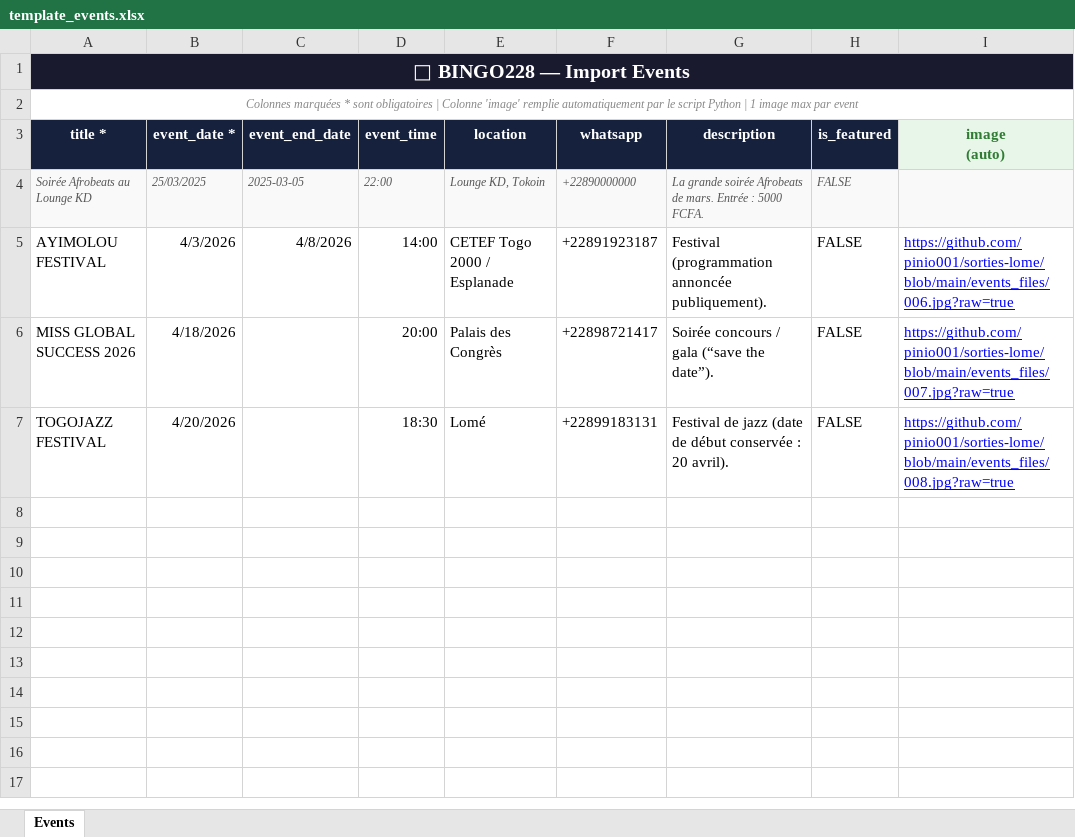
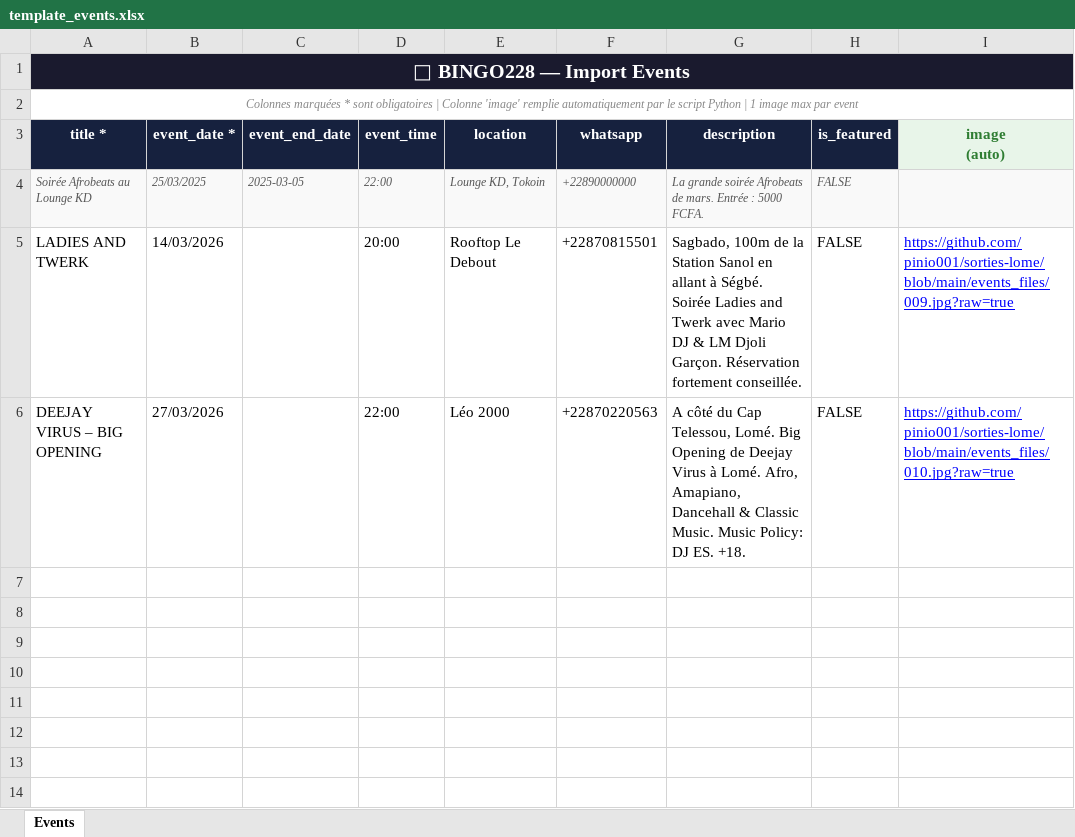
Before and after one commit to pinio001/sorties-lome, an Excel workbook: template_events.xlsx, sheet Events, drawn as a sheet; only a part is shown; the shorter side is filled out with more unchanged rows; values as stored, in another font and other column widths than the file's, no borders; removed rows and columns are numbered as before the commit, all else as after; the diff names each change by its address in the sheet, - before the commit and + after, or states it on an @@ line.

```diff
--- a/template_events.xlsx (sheet Events)
+++ b/template_events.xlsx (sheet Events)
-row 5: AYIMOLOU FESTIVAL | 4/3/2026 | 4/8/2026 | 14:00 | CETEF Togo 2000 / Esplanade | +22891923187 | Festival (programmation annoncée publiquement). | FALSE | https://github.com/pinio001/sorties-lome/blob/main/events_files/006.jpg?raw=true
-row 6: MISS GLOBAL SUCCESS 2026 | 4/18/2026 |  | 20:00 | Palais des Congrès | +22898721417 | Soirée concours / gala (“save the date”). | FALSE | https://github.com/pinio001/sorties-lome/blob/main/events_files/007.jpg?raw=true
+row 5: LADIES AND TWERK | 14/03/2026 |  | 20:00 | Rooftop Le Debout | +22870815501 | Sagbado, 100m de la Station Sanol en allant à Ségbé. Soirée Ladies and Twerk avec Mario DJ & LM Djoli Garçon. Réservation fortement conseillée. | FALSE | https://github.com/pinio001/sorties-lome/blob/main/events_files/009.jpg?raw=true
+row 6: DEEJAY VIRUS – BIG OPENING | 27/03/2026 |  | 22:00 | Léo 2000 | +22870220563 | A côté du Cap Telessou, Lomé. Big Opening de Deejay Virus à Lomé. Afro, Amapiano, Dancehall & Classic Music. Music Policy: DJ ES. +18. | FALSE | https://github.com/pinio001/sorties-lome/blob/main/events_files/010.jpg?raw=true
-row 7: TOGOJAZZ FESTIVAL | 4/20/2026 |  | 18:30 | Lomé | +22899183131 | Festival de jazz (date de début conservée : 20 avril). | FALSE | https://github.com/pinio001/sorties-lome/blob/main/events_files/008.jpg?raw=true
+row 7: (empty)
```
Also changed, not shown: 3 other files.
